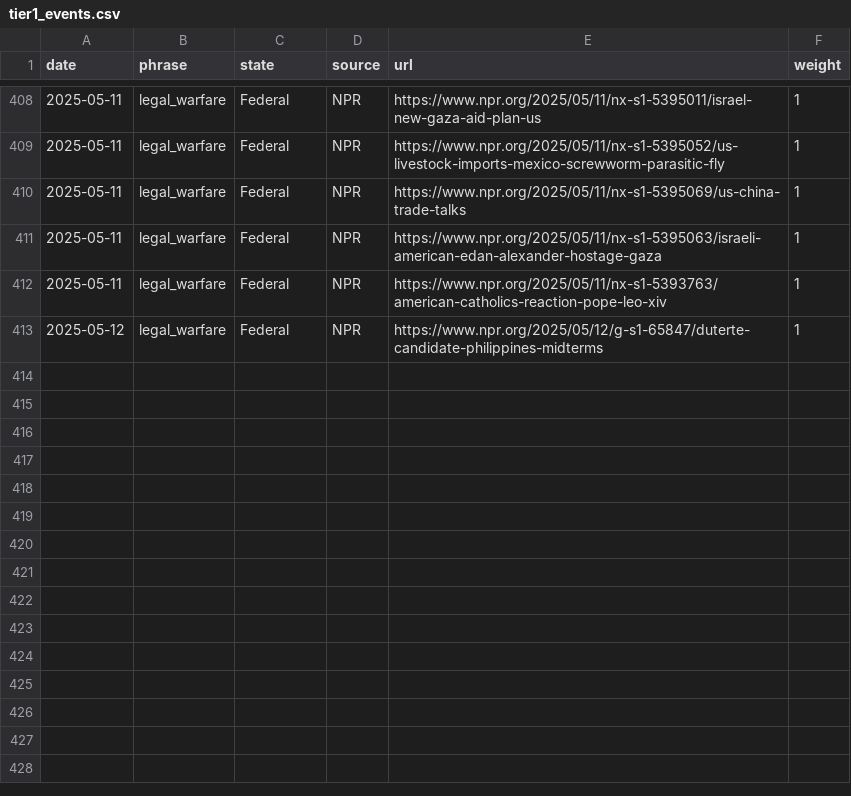
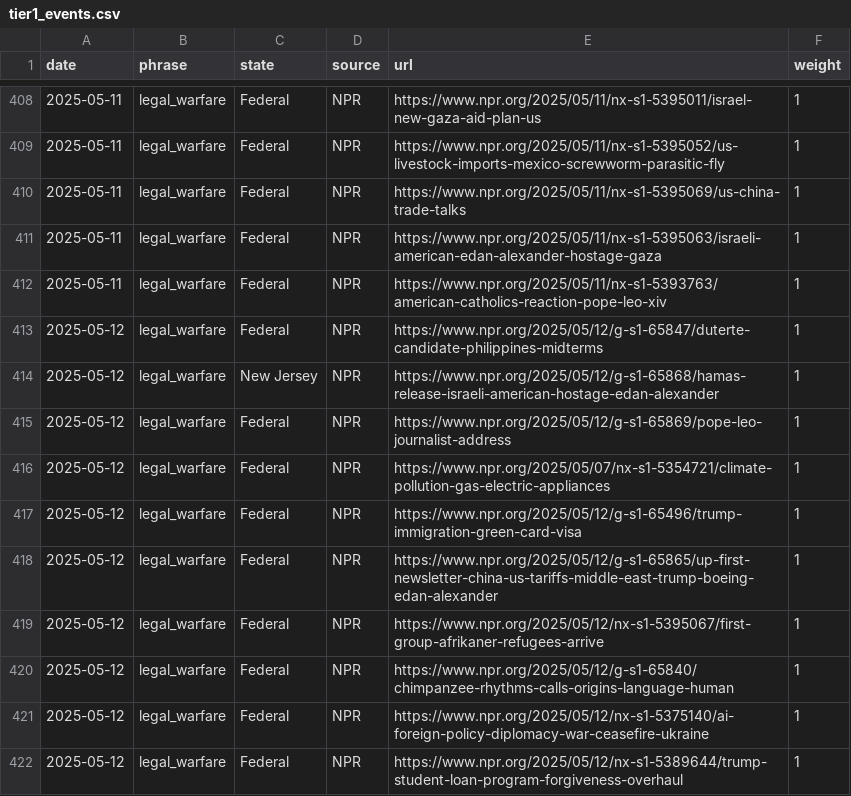
Before and after one commit to roll-for-error/us-authoritarian-heatmap, a CSV file: tier1-map/tier1_events.csv, drawn as a sheet; only a part is shown, gaps mark what is left out.

```diff
--- a/tier1-map/tier1_events.csv
+++ b/tier1-map/tier1_events.csv
@@ -413 +413,10 @@ date,phrase,state,source,url,weight
 2025-05-12,legal_warfare,Federal,NPR,https://www.npr.org/2025/05/12/g-s1-65847/duterte-candidate-philippines-midterms,1
+2025-05-12,legal_warfare,New Jersey,NPR,https://www.npr.org/2025/05/12/g-s1-65868/hamas-release-israeli-american-hostage-edan-alexander,1
+2025-05-12,legal_warfare,Federal,NPR,https://www.npr.org/2025/05/12/g-s1-65869/pope-leo-journalist-address,1
+2025-05-12,legal_warfare,Federal,NPR,https://www.npr.org/2025/05/07/nx-s1-5354721/climate-pollution-gas-electric-appliances,1
+2025-05-12,legal_warfare,Federal,NPR,https://www.npr.org/2025/05/12/g-s1-65496/trump-immigration-green-card-visa,1
+2025-05-12,legal_warfare,Federal,NPR,https://www.npr.org/2025/05/12/g-s1-65865/up-first-newsletter-china-us-tariffs-middle-east-trump-boeing-edan-alexander,1
+2025-05-12,legal_warfare,Federal,NPR,https://www.npr.org/2025/05/12/nx-s1-5395067/first-group-afrikaner-refugees-arrive,1
+2025-05-12,legal_warfare,Federal,NPR,https://www.npr.org/2025/05/12/g-s1-65840/chimpanzee-rhythms-calls-origins-language-human,1
+2025-05-12,legal_warfare,Federal,NPR,https://www.npr.org/2025/05/12/nx-s1-5375140/ai-foreign-policy-diplomacy-war-ceasefire-ukraine,1
+2025-05-12,legal_warfare,Federal,NPR,https://www.npr.org/2025/05/12/nx-s1-5389644/trump-student-loan-program-forgiveness-overhaul,1
```
Also changed, not shown: 1 other file.
